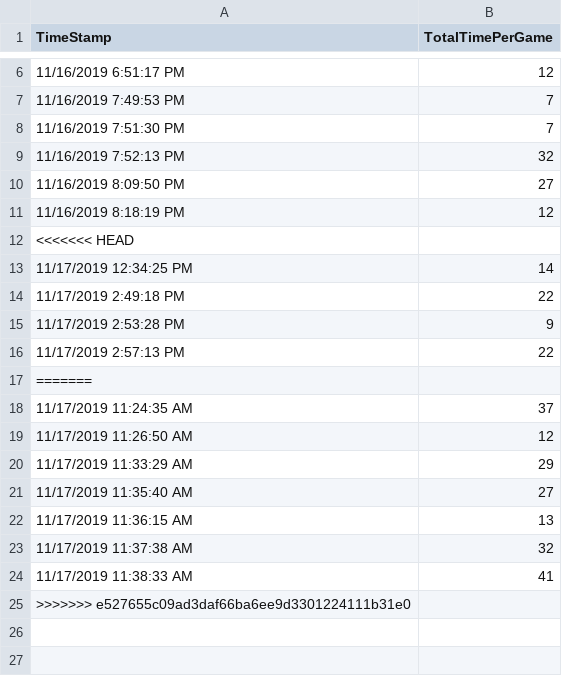
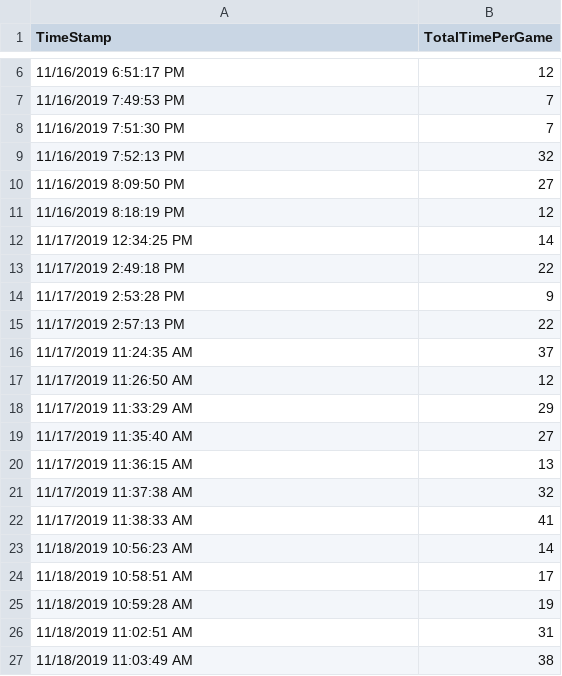
Before and after one commit to sygowda/Skirmish, a CSV file: Skirmish/Assets/Sources/timerAnalytics.csv, drawn as a sheet; only a part is shown, gaps mark what is left out; removed rows and columns are numbered as before the commit, all else as after; the diff names each change by its address in the sheet, - before the commit and + after, or states it on an @@ line.

```diff
--- a/Skirmish/Assets/Sources/timerAnalytics.csv
+++ b/Skirmish/Assets/Sources/timerAnalytics.csv
-row 12: <<<<<<< HEAD
-row 17: =======
-row 25: >>>>>>> e527655c09ad3daf66ba6ee9d3301224111b31e0
+row 23: 11/18/2019 10:56:23 AM | 14
+row 24: 11/18/2019 10:58:51 AM | 17
+row 25: 11/18/2019 10:59:28 AM | 19
+row 26: 11/18/2019 11:02:51 AM | 31
+row 27: 11/18/2019 11:03:49 AM | 38
```
Also changed, not shown: Skirmish/Assets/Sources/chestDestroyTimeTrackerAnalytics.csv, Skirmish/Assets/Sources/coolDownAnalytics.csv, 4 other files.
